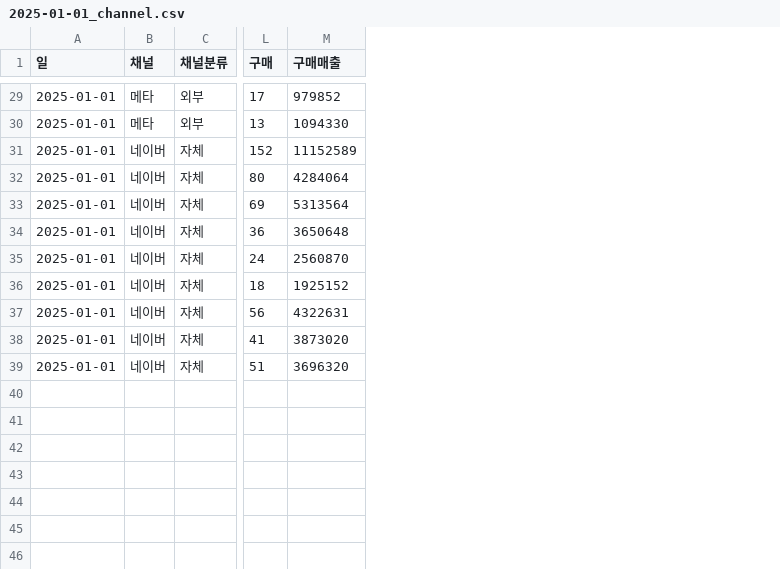
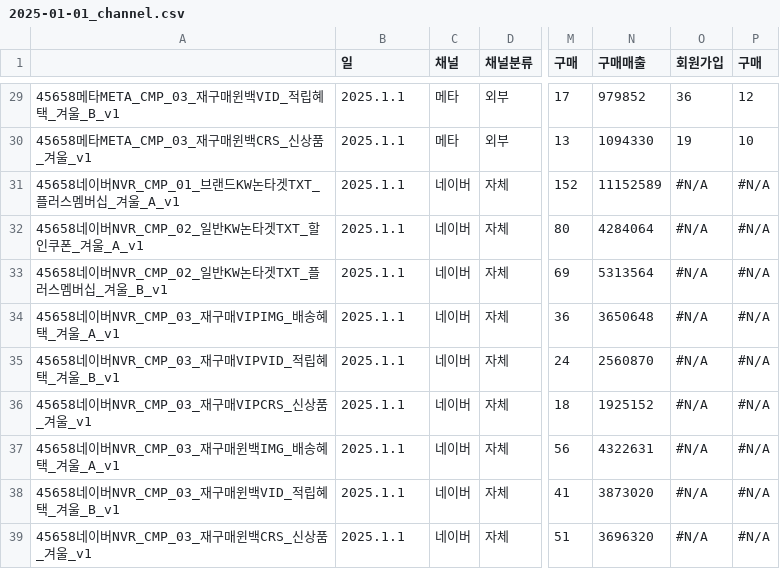
Before and after one commit to jaechulleehi/channel-appsflyer-dashboard, a CSV file: 2025-01-01_channel.csv, drawn as a sheet; only a part is shown, gaps mark what is left out; addresses are those after the commit; the diff covers the shown part only; the diff names each change by its address in the sheet, - before the commit and + after, or states it on an @@ line.

```diff
--- a/2025-01-01_channel.csv
+++ b/2025-01-01_channel.csv
+column A, rows 29-39: 45658메타META_CMP_03_재구매윈백VID_적립혜택_겨울_B_v1 | 45658메타META_CMP_03_재구매윈백CRS_신상품_겨울_v1 | 45658네이버NVR_CMP_01_브랜드KW논타겟TXT_플러스멤버십_겨울_A_v1 | 45658네이버NVR_CMP_02_일반KW논타겟TXT_할인쿠폰_겨울_A_v1 | 45658네이버NVR_CMP_02_일반KW논타겟TXT_플러스멤버십_겨울_B_v1 | 45658네이버NVR_CMP_03_재구매VIPIMG_배송혜택_겨울_A_v1 | 45658네이버NVR_CMP_03_재구매VIPVID_적립혜택_겨울_B_v1 | 45658네이버NVR_CMP_03_재구매VIPCRS_신상품_겨울_v1 | 45658네이버NVR_CMP_03_재구매윈백IMG_배송혜택_겨울_A_v1 | 45658네이버NVR_CMP_03_재구매윈백VID_적립혜택_겨울_B_v1 | 45658네이버NVR_CMP_03_재구매윈백CRS_신상품_겨울_v1
+column O (회원가입), rows 29-39: 36 | 19 | #N/A | #N/A | #N/A | #N/A | #N/A | #N/A | #N/A | #N/A | #N/A
+column P (구매), rows 29-39: 12 | 10 | #N/A | #N/A | #N/A | #N/A | #N/A | #N/A | #N/A | #N/A | #N/A
-B29:B39 (일): 2025-01-01
+B29:B39 (일): 2025.1.1
```
Also changed, not shown: 27 edited cells elsewhere in this file, 2 other files.
